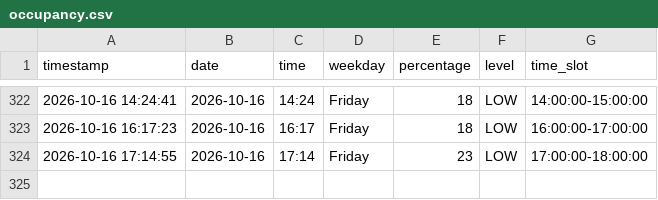
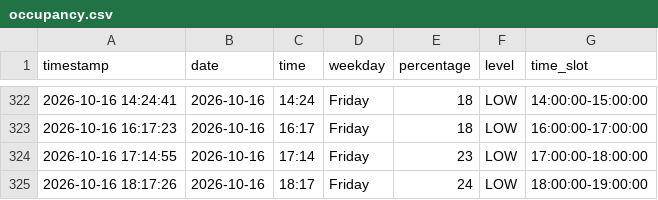
Before and after one commit to Gallenkamp/AIBarmen, a CSV file: data/occupancy.csv, drawn as a sheet; only a part is shown, gaps mark what is left out.

```diff
--- a/data/occupancy.csv
+++ b/data/occupancy.csv
@@ -324 +324,2 @@ timestamp,date,time,weekday,percentage,level,time_slot
 2026-10-16 17:14:55,2026-10-16,17:14,Friday,23,LOW,17:00:00-18:00:00
+2026-10-16 18:17:26,2026-10-16,18:17,Friday,24,LOW,18:00:00-19:00:00
```
Also changed, not shown: 2 other files.
